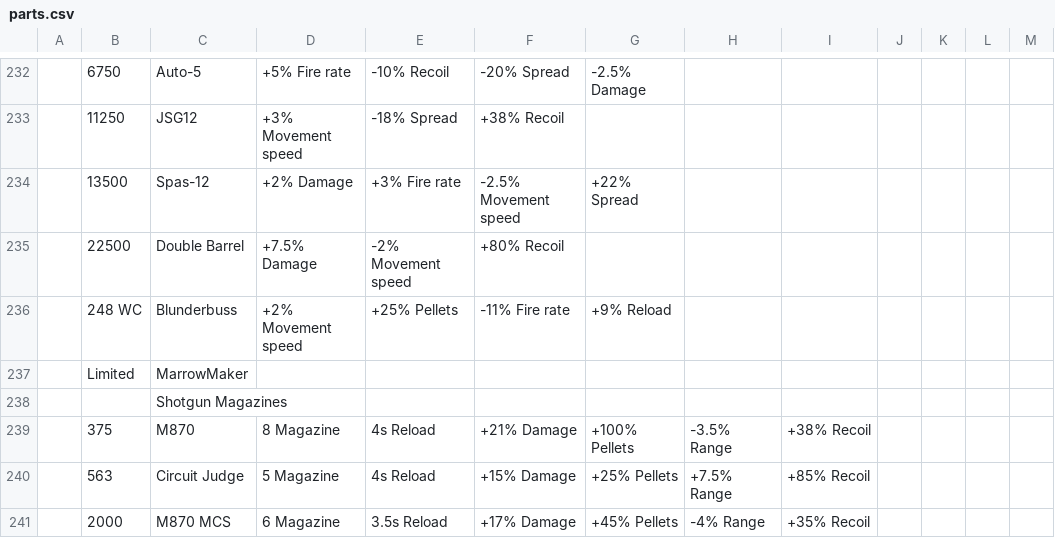
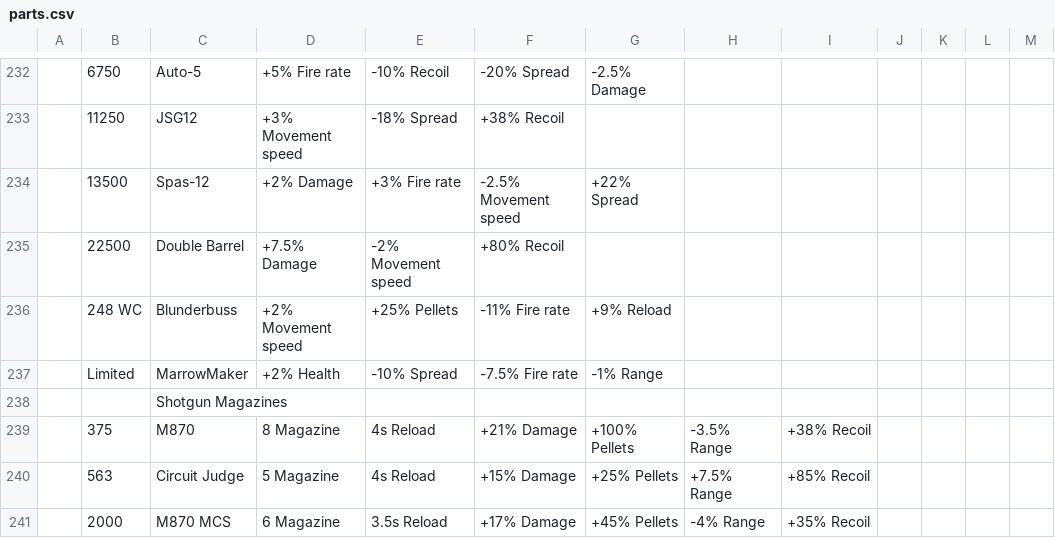
Before and after one commit to theme222/WeirdGunGameCalc, a CSV file: SheetData/parts.csv, drawn as a sheet; only a part is shown, gaps mark what is left out; the diff covers the shown part only.

```diff
--- a/SheetData/parts.csv
+++ b/SheetData/parts.csv
@@ -236,3 +236,3 @@
 ,248 WC,Blunderbuss,+2% Movement speed,+25% Pellets,-11% Fire rate,+9% Reload,,,,,,
-,Limited,MarrowMaker,,,,,,,,,,
+,Limited,MarrowMaker,+2% Health,-10% Spread,-7.5% Fire rate,-1% Range,,,,,,
 ,,Shotgun Magazines,,,,,,,,,,
```
Also changed, not shown: 1 added row, 1 removed row and 16 edited cells elsewhere in this file, SheetData/cores.csv, 34 other files.
